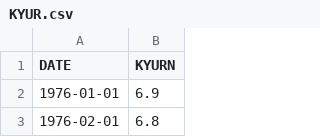
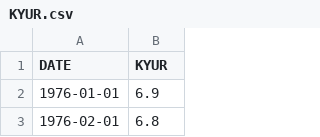
Before and after one commit to noah59049/ClimateEconomyDSProject, a CSV file: Unemployment/KYUR.csv, drawn as a sheet; only a part is shown.

Commit message:
Update KYUR.csv

```diff
--- a/Unemployment/KYUR.csv
+++ b/Unemployment/KYUR.csv
@@ -1,2 +1,2 @@
-DATE,KYURN
+DATE,KYUR
 1976-01-01,6.9
```
